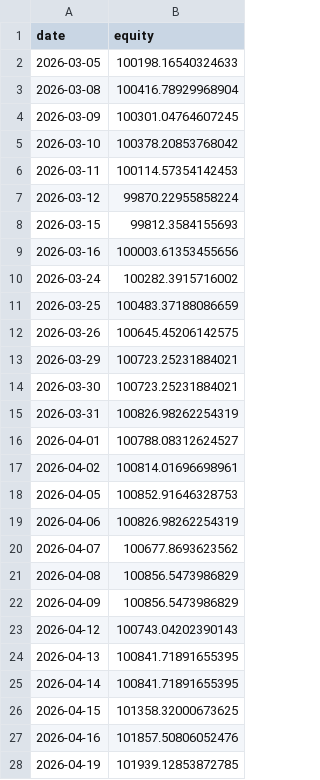
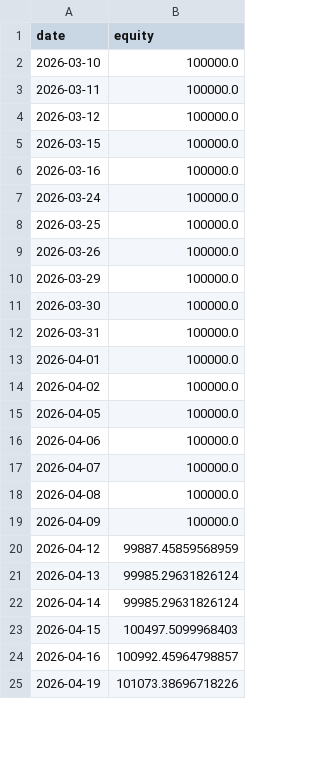
Before and after one commit to saqerkhalel-gif/tasi-radar-3, a CSV file: output/backtest_equity.csv, drawn as a sheet; only a part is shown; the diff covers the shown part only.

```diff
--- a/output/backtest_equity.csv
+++ b/output/backtest_equity.csv
@@ -1,28 +1,25 @@
 date,equity
-2026-03-05,100198.16540324633
-2026-03-08,100416.78929968904
-2026-03-09,100301.04764607245
-2026-03-10,100378.20853768042
-2026-03-11,100114.57354142453
-2026-03-12,99870.22955858224
-2026-03-15,99812.3584155693
-2026-03-16,100003.61353455656
-2026-03-24,100282.3915716002
-2026-03-25,100483.37188086659
-2026-03-26,100645.45206142575
-2026-03-29,100723.25231884021
-2026-03-30,100723.25231884021
-2026-03-31,100826.98262254319
-2026-04-01,100788.08312624527
-2026-04-02,100814.01696698961
-2026-04-05,100852.91646328753
-2026-04-06,100826.98262254319
-2026-04-07,100677.8693623562
-2026-04-08,100856.5473986829
-2026-04-09,100856.5473986829
-2026-04-12,100743.04202390143
-2026-04-13,100841.71891655395
-2026-04-14,100841.71891655395
-2026-04-15,101358.32000673625
-2026-04-16,101857.50806052476
-2026-04-19,101939.12853872785
+2026-03-10,100000.0
+2026-03-11,100000.0
+2026-03-12,100000.0
+2026-03-15,100000.0
+2026-03-16,100000.0
+2026-03-24,100000.0
+2026-03-25,100000.0
+2026-03-26,100000.0
+2026-03-29,100000.0
+2026-03-30,100000.0
+2026-03-31,100000.0
+2026-04-01,100000.0
+2026-04-02,100000.0
+2026-04-05,100000.0
+2026-04-06,100000.0
+2026-04-07,100000.0
+2026-04-08,100000.0
+2026-04-09,100000.0
+2026-04-12,99887.45859568959
+2026-04-13,99985.29631826124
+2026-04-14,99985.29631826124
+2026-04-15,100497.5099968403
+2026-04-16,100992.45964798857
+2026-04-19,101073.38696718226
```
Also changed, not shown: 2 added rows and 127 edited cells elsewhere in this file, output/backtest_trades.csv, output/benchmark.csv, 24 other files.
